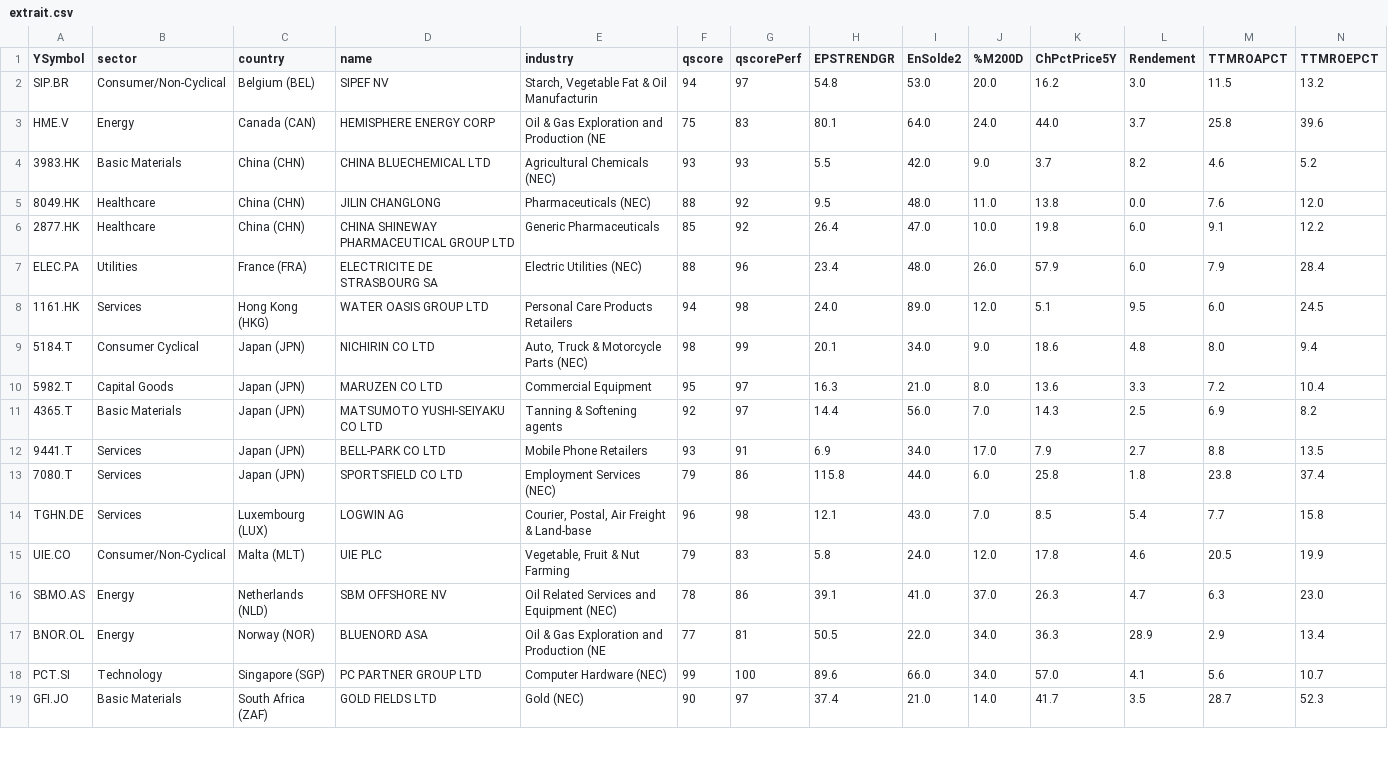
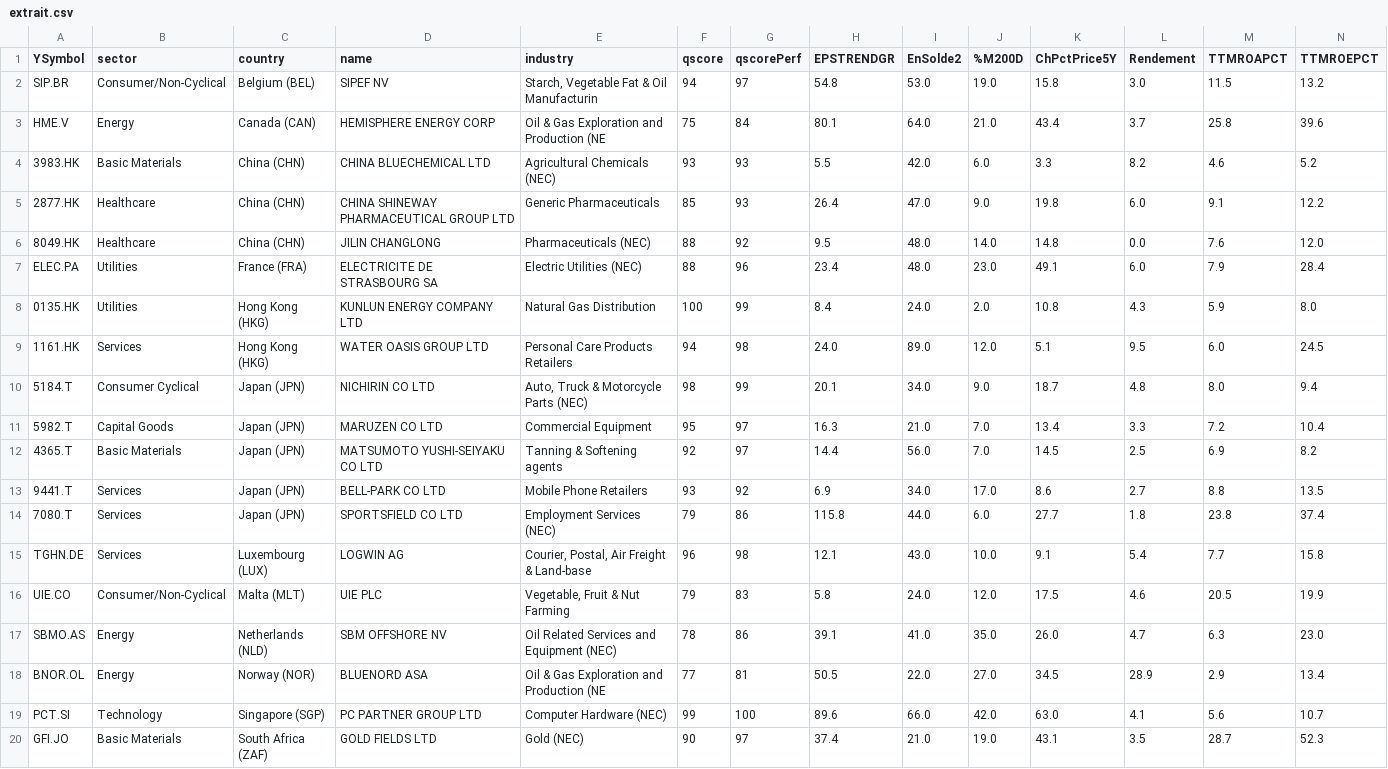
Before and after one commit to facoptere/screener, a CSV file: extrait.csv, drawn as a sheet; only a part is shown; removed rows and columns are numbered as before the commit, all else as after; rows hold the shown columns only; the diff covers the shown part only; the diff names each change by its address in the sheet, - before the commit and + after, or states it on an @@ line.

Commit message:
Commit from bot -- 2026.Apr21 03:31

```diff
--- a/extrait.csv
+++ b/extrait.csv
-J2 (%M200D): 20.0
+J2 (%M200D): 19.0
-K2 (ChPctPrice5Y): 16.2
+K2 (ChPctPrice5Y): 15.8
-G3 (qscorePerf): 83
+G3 (qscorePerf): 84
-J3 (%M200D): 24.0
+J3 (%M200D): 21.0
-K3 (ChPctPrice5Y): 44.0
+K3 (ChPctPrice5Y): 43.4
-J4 (%M200D): 9.0
+J4 (%M200D): 6.0
-K4 (ChPctPrice5Y): 3.7
+K4 (ChPctPrice5Y): 3.3
-row 5: 8049.HK | Healthcare | China (CHN) | JILIN CHANGLONG | Pharmaceuticals (NEC) | 88 | 92 | 9.5 | 48.0 | 11.0 | 13.8 | 0.0 | 7.6 | 12.0
-G5 (qscorePerf): 92
+G5 (qscorePerf): 93
-J5 (%M200D): 10.0
+J5 (%M200D): 9.0
+row 6: 8049.HK | Healthcare | China (CHN) | JILIN CHANGLONG | Pharmaceuticals (NEC) | 88 | 92 | 9.5 | 48.0 | 14.0 | 14.8 | 0.0 | 7.6 | 12.0
-J7 (%M200D): 26.0
+J7 (%M200D): 23.0
-K7 (ChPctPrice5Y): 57.9
+K7 (ChPctPrice5Y): 49.1
+row 8: 0135.HK | Utilities | Hong Kong (HKG) | KUNLUN ENERGY COMPANY LTD | Natural Gas Distribution | 100 | 99 | 8.4 | 24.0 | 2.0 | 10.8 | 4.3 | 5.9 | 8.0
-K10 (ChPctPrice5Y): 18.6
+K10 (ChPctPrice5Y): 18.7
-J11 (%M200D): 8.0
+J11 (%M200D): 7.0
-K11 (ChPctPrice5Y): 13.6
+K11 (ChPctPrice5Y): 13.4
-K12 (ChPctPrice5Y): 14.3
+K12 (ChPctPrice5Y): 14.5
-G13 (qscorePerf): 91
+G13 (qscorePerf): 92
-K13 (ChPctPrice5Y): 7.9
+K13 (ChPctPrice5Y): 8.6
-K14 (ChPctPrice5Y): 25.8
+K14 (ChPctPrice5Y): 27.7
-J15 (%M200D): 7.0
+J15 (%M200D): 10.0
-K15 (ChPctPrice5Y): 8.5
+K15 (ChPctPrice5Y): 9.1
-K16 (ChPctPrice5Y): 17.8
+K16 (ChPctPrice5Y): 17.5
-J17 (%M200D): 37.0
+J17 (%M200D): 35.0
-K17 (ChPctPrice5Y): 26.3
+K17 (ChPctPrice5Y): 26.0
-J18 (%M200D): 34.0
+J18 (%M200D): 27.0
-K18 (ChPctPrice5Y): 36.3
+K18 (ChPctPrice5Y): 34.5
-J19 (%M200D): 34.0
+J19 (%M200D): 42.0
-K19 (ChPctPrice5Y): 57.0
+K19 (ChPctPrice5Y): 63.0
-J20 (%M200D): 14.0
+J20 (%M200D): 19.0
-K20 (ChPctPrice5Y): 41.7
+K20 (ChPctPrice5Y): 43.1
```
Also changed, not shown: 15 edited cells elsewhere in this file.
